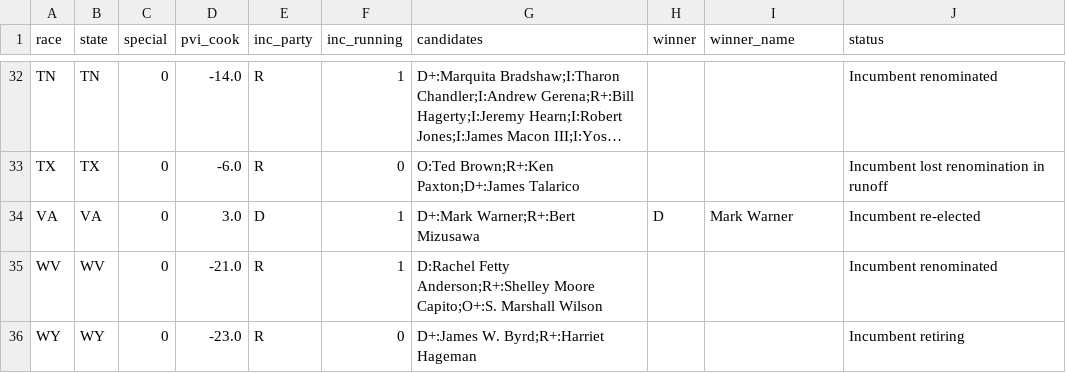
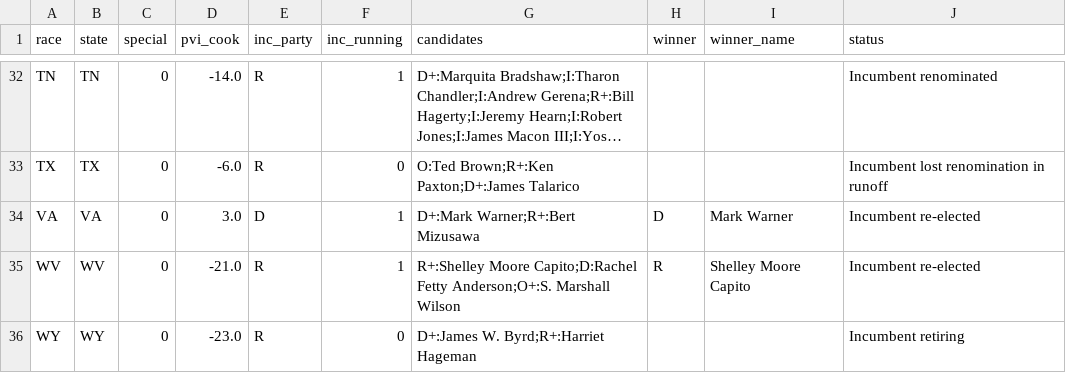
Before and after one commit to elmandalorian-thx/Midterms2026ML, a CSV file: data/raw/senate_2026.csv, drawn as a sheet; only a part is shown, gaps mark what is left out; long unchanged cells end in ….

```diff
--- a/data/raw/senate_2026.csv
+++ b/data/raw/senate_2026.csv
@@ -34,3 +34,3 @@ TX,TX,0,-6.0,R,0,O:Ted Brown;R+:Ken Paxton;D+:James Talarico,,,Incumbent lost re
 VA,VA,0,3.0,D,1,D+:Mark Warner;R+:Bert Mizusawa,D,Mark Warner,Incumbent re-elected
-WV,WV,0,-21.0,R,1,D:Rachel Fetty Anderson;R+:Shelley Moore Capito;O+:S. Marshall Wilson,,,Incumbent renominated
+WV,WV,0,-21.0,R,1,R+:Shelley Moore Capito;D:Rachel Fetty Anderson;O+:S. Marshall Wilson,R,Shelley Moore Capito,Incumbent re-elected
 WY,WY,0,-23.0,R,0,D+:James W. Byrd;R+:Harriet Hageman,,,Incumbent retiring
```
Also changed, not shown: 1 other file.
